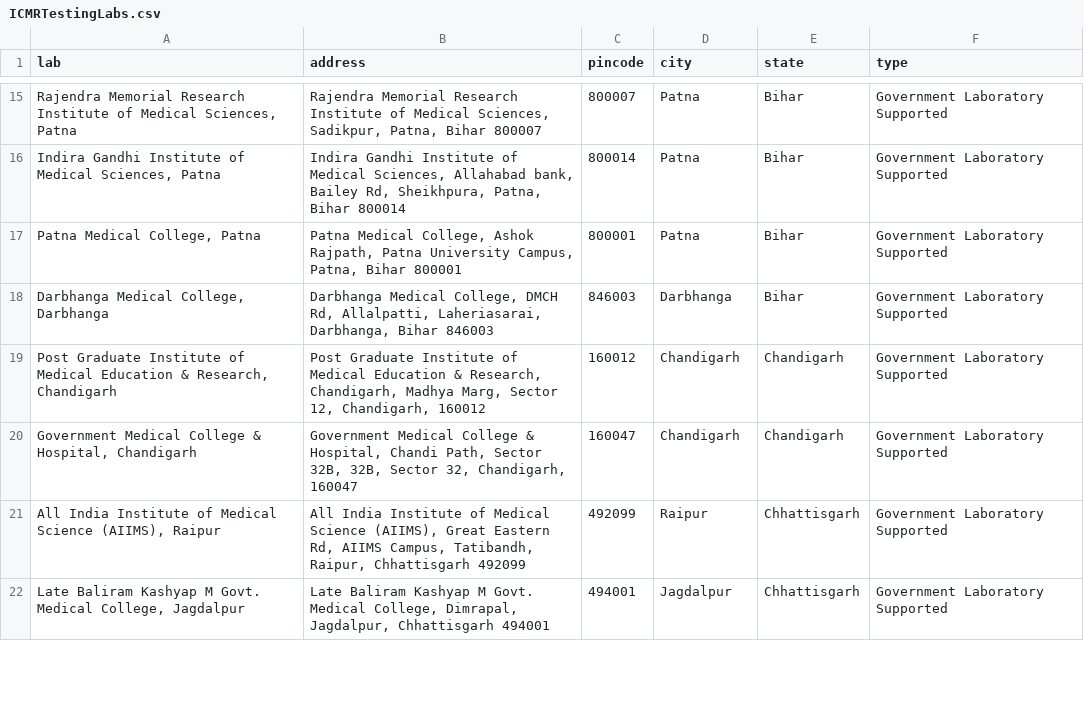
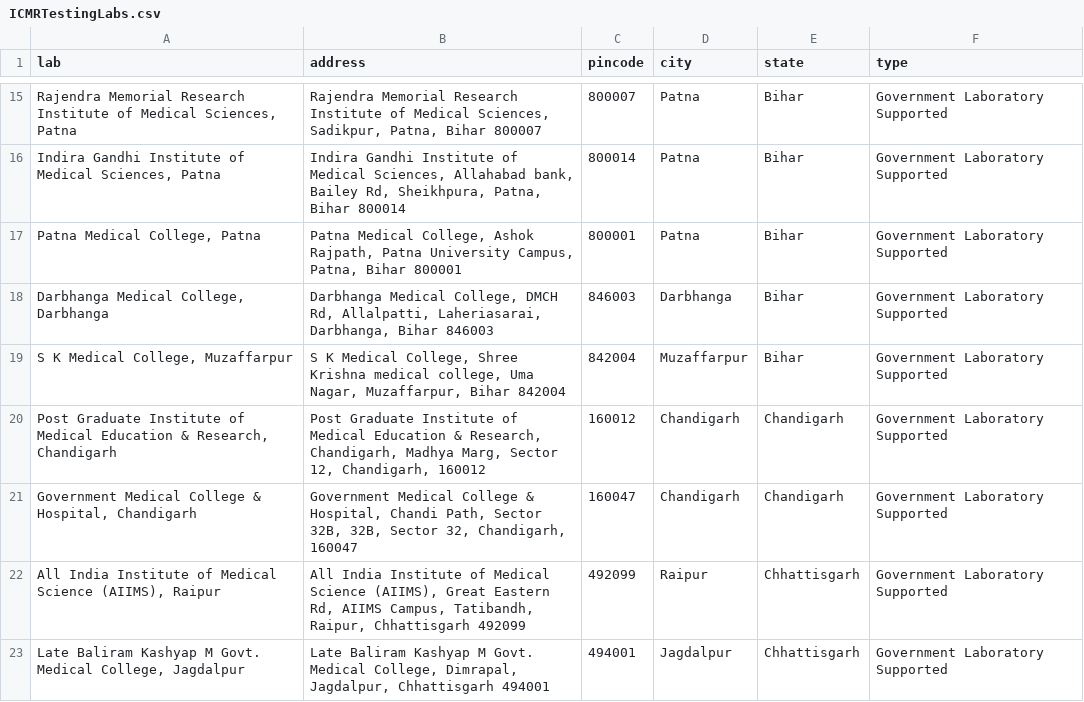
Before and after one commit to apurba-tukl/Exploratory-Data-Analysis-COVID-19, a CSV file: data/india/ICMRTestingLabs.csv, drawn as a sheet; only a part is shown, gaps mark what is left out; the diff covers the shown part only; the diff names each change by its address in the sheet, - before the commit and + after, or states it on an @@ line.

```diff
--- a/data/india/ICMRTestingLabs.csv
+++ b/data/india/ICMRTestingLabs.csv
+row 19: S K Medical College, Muzaffarpur | S K Medical College, Shree Krishna medical college, Uma Nagar, Muzaffarpur, Bihar 842004 | 842004 | Muzaffarpur | Bihar | Government Laboratory Supported
```
Also changed, not shown: 5 added rows and 1 edited cell elsewhere in this file, data/india/ICMRTestingDetails.csv, data/india/covid_19_india.csv, 12 other files.
